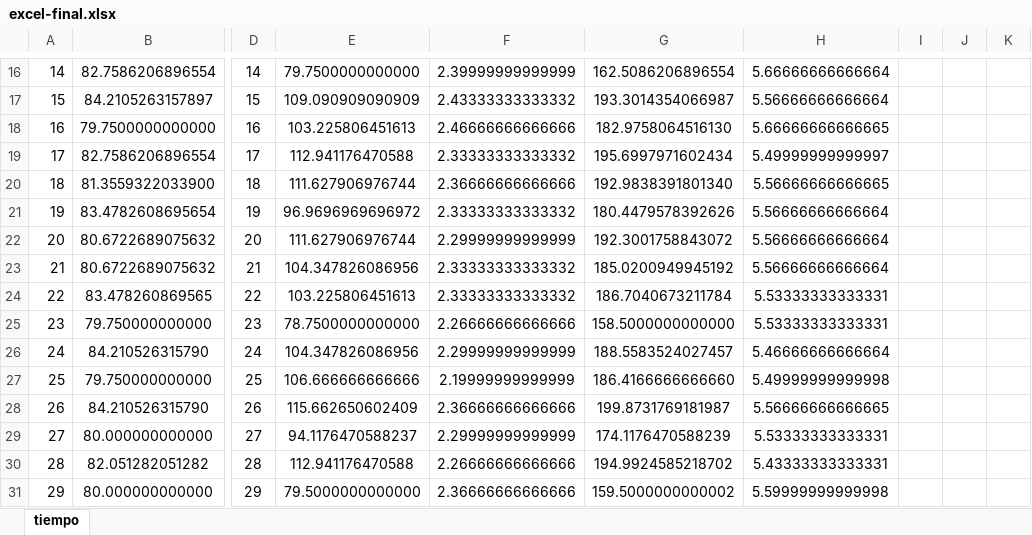
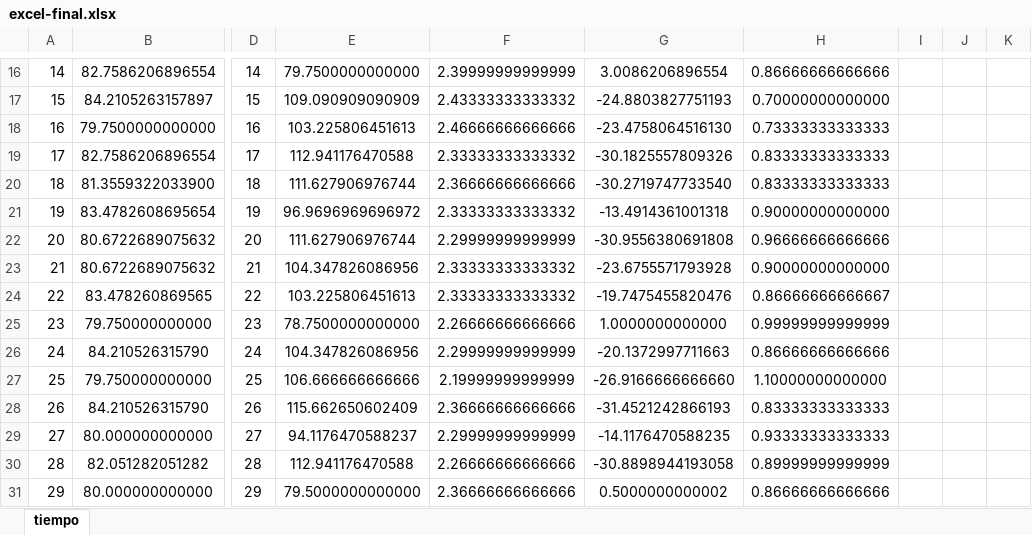
Before and after one commit to laradelcoro24/TPI-Simulacion-Showcase, an Excel workbook: excel-final.xlsx, sheet tiempo, drawn as a sheet; only a part is shown, gaps mark what is left out; values as stored, in another font and other column widths than the file's, no borders; charts and pictures not drawn; the diff covers the shown part only; the diff names each change by its address in the sheet, - before the commit and + after, or states it on an @@ line.

```diff
--- a/excel-final.xlsx (sheet tiempo)
+++ b/excel-final.xlsx (sheet tiempo)
-G16: 162.5086206896554
+G16: 3.0086206896554
-H16: 5.66666666666664
+H16: 0.86666666666666
-G17: 193.3014354066987
+G17: -24.8803827751193
-H17: 5.56666666666664
+H17: 0.70000000000000
-G18: 182.9758064516130
+G18: -23.4758064516130
-H18: 5.66666666666665
+H18: 0.73333333333333
-G19: 195.6997971602434
+G19: -30.1825557809326
-H19: 5.49999999999997
+H19: 0.83333333333333
-G20: 192.9838391801340
+G20: -30.2719747733540
-H20: 5.56666666666665
+H20: 0.83333333333333
-G21: 180.4479578392626
+G21: -13.4914361001318
-H21: 5.56666666666664
+H21: 0.90000000000000
-G22: 192.3001758843072
+G22: -30.9556380691808
-H22: 5.56666666666664
+H22: 0.96666666666666
-G23: 185.0200949945192
+G23: -23.6755571793928
-H23: 5.56666666666664
+H23: 0.90000000000000
-G24: 186.7040673211784
+G24: -19.7475455820476
-H24: 5.53333333333331
+H24: 0.86666666666667
-G25: 158.5000000000000
+G25: 1.0000000000000
-H25: 5.53333333333331
+H25: 0.99999999999999
-G26: 188.5583524027457
+G26: -20.1372997711663
-H26: 5.46666666666664
+H26: 0.86666666666666
-G27: 186.4166666666660
+G27: -26.9166666666660
-H27: 5.49999999999998
+H27: 1.10000000000000
-G28: 199.8731769181987
+G28: -31.4521242866193
-H28: 5.56666666666665
+H28: 0.83333333333333
-G29: 174.1176470588239
+G29: -14.1176470588235
-H29: 5.53333333333331
+H29: 0.93333333333333
-G30: 194.9924585218702
+G30: -30.8898944193058
-H30: 5.43333333333331
+H30: 0.89999999999999
-G31: 159.5000000000002
+G31: 0.5000000000002
-H31: 5.59999999999998
+H31: 0.86666666666666
```
Also changed, not shown: 174 edited cells elsewhere in this sheet, charts or pictures.
